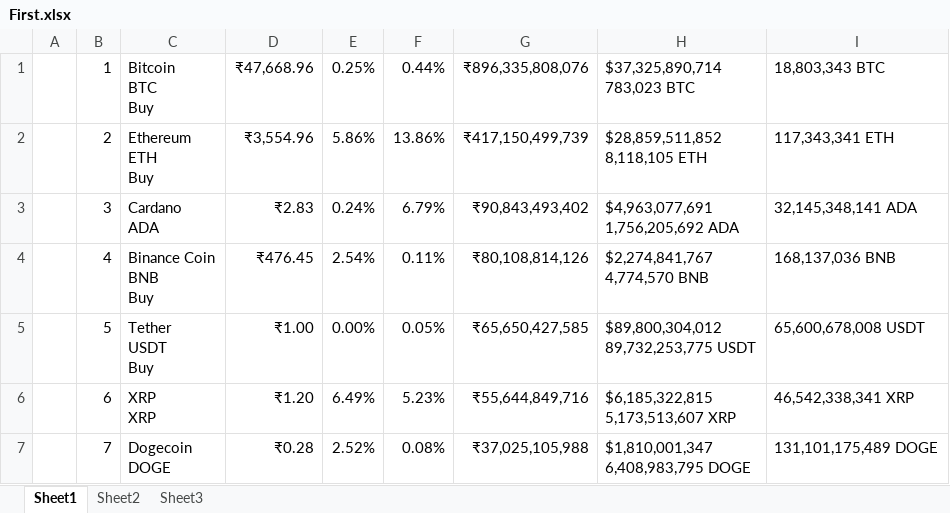
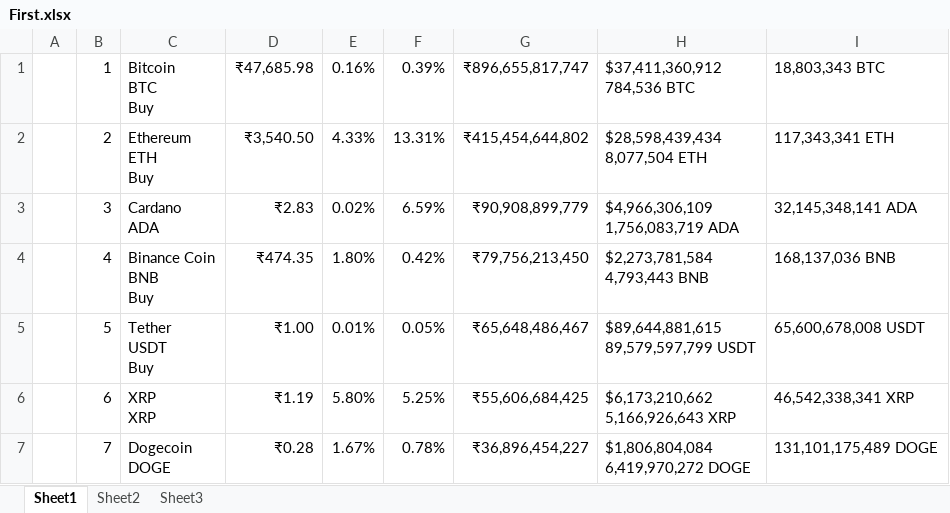
Before and after one commit to MIETDevelopers/160-IshavVerma-RPA, an Excel workbook: Project-CryptoQuery/First.xlsx, sheet Sheet1, drawn as a sheet; only a part is shown; values as stored, in another font and other column widths than the file's, no borders; ↵ is a line break in a cell; the diff covers the shown part only; the diff names each change by its address in the sheet, - before the commit and + after, or states it on an @@ line.

```diff
--- a/Project-CryptoQuery/First.xlsx (sheet Sheet1)
+++ b/Project-CryptoQuery/First.xlsx (sheet Sheet1)
-D1: ₹47,668.96
+D1: ₹47,685.98
-E1: 0.25%
+E1: 0.16%
-F1: 0.44%
+F1: 0.39%
-G1: ₹896,335,808,076
+G1: ₹896,655,817,747
-H1: $37,325,890,714 ↵ 783,023 BTC
+H1: $37,411,360,912 ↵ 784,536 BTC
-D2: ₹3,554.96
+D2: ₹3,540.50
-E2: 5.86%
+E2: 4.33%
-F2: 13.86%
+F2: 13.31%
-G2: ₹417,150,499,739
+G2: ₹415,454,644,802
-H2: $28,859,511,852 ↵ 8,118,105 ETH
+H2: $28,598,439,434 ↵ 8,077,504 ETH
-E3: 0.24%
+E3: 0.02%
-F3: 6.79%
+F3: 6.59%
-G3: ₹90,843,493,402
+G3: ₹90,908,899,779
-H3: $4,963,077,691 ↵ 1,756,205,692 ADA
+H3: $4,966,306,109 ↵ 1,756,083,719 ADA
-D4: ₹476.45
+D4: ₹474.35
-E4: 2.54%
+E4: 1.80%
-F4: 0.11%
+F4: 0.42%
-G4: ₹80,108,814,126
+G4: ₹79,756,213,450
-H4: $2,274,841,767 ↵ 4,774,570 BNB
+H4: $2,273,781,584 ↵ 4,793,443 BNB
-E5: 0.00%
+E5: 0.01%
-G5: ₹65,650,427,585
+G5: ₹65,648,486,467
-H5: $89,800,304,012 ↵ 89,732,253,775 USDT
+H5: $89,644,881,615 ↵ 89,579,597,799 USDT
-D6: ₹1.20
+D6: ₹1.19
-E6: 6.49%
+E6: 5.80%
-F6: 5.23%
+F6: 5.25%
-G6: ₹55,644,849,716
+G6: ₹55,606,684,425
-H6: $6,185,322,815 ↵ 5,173,513,607 XRP
+H6: $6,173,210,662 ↵ 5,166,926,643 XRP
-E7: 2.52%
+E7: 1.67%
-F7: 0.08%
+F7: 0.78%
-G7: ₹37,025,105,988
+G7: ₹36,896,454,227
-H7: $1,810,001,347 ↵ 6,408,983,795 DOGE
+H7: $1,806,804,084 ↵ 6,419,970,272 DOGE
```
Also changed, not shown: 5 added rows, 5 removed rows, 1 moved row and 74 edited cells elsewhere in this sheet, Project-CryptoQuery/Second.xlsx, 9 other files.
